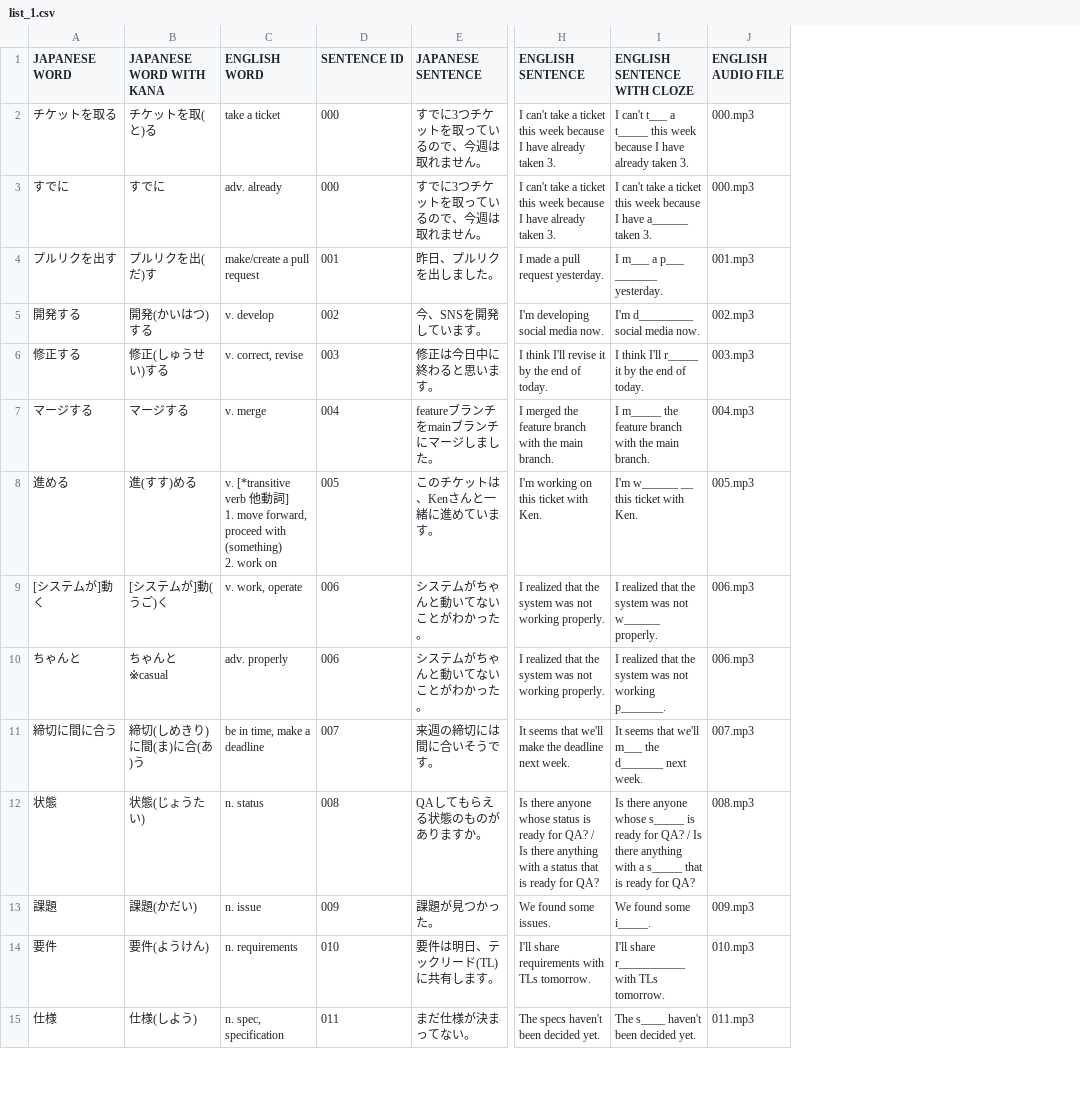
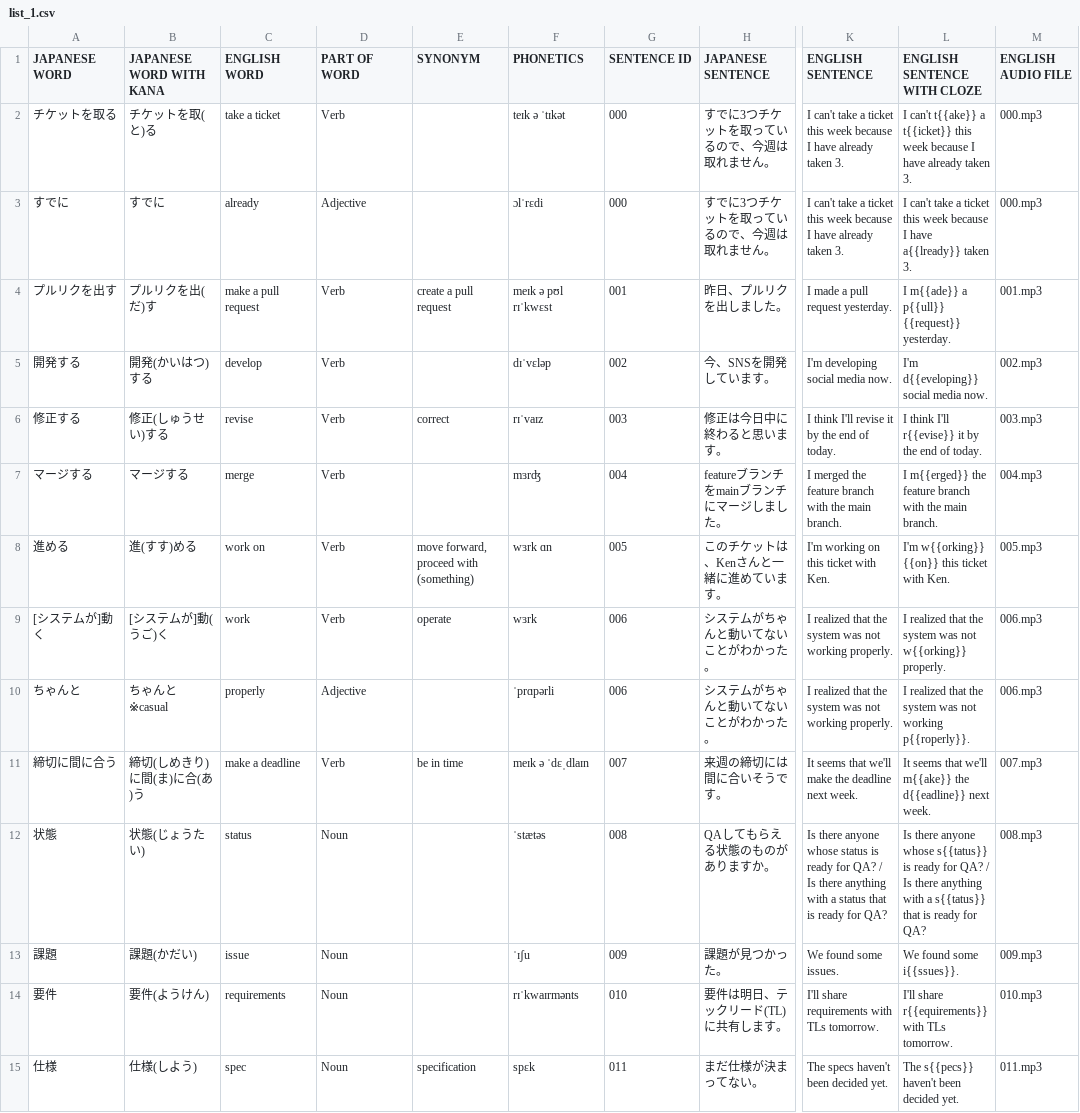
Before and after one commit to mercari/engineer-vocabulary-list, a CSV file: csv/list_1.csv, drawn as a sheet; only a part is shown, gaps mark what is left out; addresses are those after the commit; ↵ is a line break in a cell; the diff covers the shown part only; the diff names each change by its address in the sheet, - before the commit and + after, or states it on an @@ line.

```diff
--- a/csv/list_1.csv
+++ b/csv/list_1.csv
+column D (PART OF WORD), rows 2-15: Verb | Adjective | Verb | Verb | Verb | Verb | Verb | Verb | Adjective | Verb | Noun | Noun | Noun | Noun
+column E (SYNONYM), rows 4-15: create a pull request |  | correct |  | move forward, proceed with (something) | operate |  | be in time |  |  |  | specification
+column F (PHONETICS), rows 2-15: teɪk ə ˈtɪkət | ɔlˈrɛdi | meɪk ə pʊl rɪˈkwɛst | dɪˈvɛləp | rɪˈvaɪz | mɜrʤ | wɜrk ɑn | wɜrk | ˈprɑpərli | meɪk ə ˈdɛˌdlaɪn | ˈstætəs | ˈɪʃu | rɪˈkwaɪrmənts | spɛk
-L2 (ENGLISH SENTENCE WITH CLOZE): I can't t___ a t_____ this week…
+L2 (ENGLISH SENTENCE WITH CLOZE): I can't t{{ake}} a t{{icket}} this week…
-C3 (ENGLISH WORD): adv. already
+C3 (ENGLISH WORD): already
-L3 (ENGLISH SENTENCE WITH CLOZE): …I have a______ taken 3.
+L3 (ENGLISH SENTENCE WITH CLOZE): …I have a{{lready}} taken 3.
-C4 (ENGLISH WORD): make/create a pull request
+C4 (ENGLISH WORD): make a pull request
-L4 (ENGLISH SENTENCE WITH CLOZE): I m___ a p___ _______ yesterday.
+L4 (ENGLISH SENTENCE WITH CLOZE): I m{{ade}} a p{{ull}} {{request}} yesterday.
-C5 (ENGLISH WORD): v. develop
+C5 (ENGLISH WORD): develop
-L5 (ENGLISH SENTENCE WITH CLOZE): I'm d_________ social media now.
+L5 (ENGLISH SENTENCE WITH CLOZE): I'm d{{eveloping}} social media now.
-C6 (ENGLISH WORD): v. correct, revise
+C6 (ENGLISH WORD): revise
-L6 (ENGLISH SENTENCE WITH CLOZE): I think I'll r_____ it by the end of today.
+L6 (ENGLISH SENTENCE WITH CLOZE): I think I'll r{{evise}} it by the end of today.
-C7 (ENGLISH WORD): v. merge
+C7 (ENGLISH WORD): merge
-L7 (ENGLISH SENTENCE WITH CLOZE): I m_____ the feature…
+L7 (ENGLISH SENTENCE WITH CLOZE): I m{{erged}} the feature…
-C8 (ENGLISH WORD): v. [*transitive verb 他動詞] ↵ 1. move forward, proceed with (something) ↵ 2. work on
+C8 (ENGLISH WORD): work on
-L8 (ENGLISH SENTENCE WITH CLOZE): I'm w______ __ this ticket with Ken.
+L8 (ENGLISH SENTENCE WITH CLOZE): I'm w{{orking}} {{on}} this ticket with Ken.
-C9 (ENGLISH WORD): v. work, operate
+C9 (ENGLISH WORD): work
-L9 (ENGLISH SENTENCE WITH CLOZE): …was not w______ properly.
+L9 (ENGLISH SENTENCE WITH CLOZE): …was not w{{orking}} properly.
-C10 (ENGLISH WORD): adv. properly
+C10 (ENGLISH WORD): properly
-L10 (ENGLISH SENTENCE WITH CLOZE): …not working p_______.
+L10 (ENGLISH SENTENCE WITH CLOZE): …not working p{{roperly}}.
-C11 (ENGLISH WORD): be in time, make a deadline
+C11 (ENGLISH WORD): make a deadline
-L11 (ENGLISH SENTENCE WITH CLOZE): …that we'll m___ the d_______ next week.
+L11 (ENGLISH SENTENCE WITH CLOZE): …that we'll m{{ake}} the d{{eadline}} next week.
-C12 (ENGLISH WORD): n. status
+C12 (ENGLISH WORD): status
-L12 (ENGLISH SENTENCE WITH CLOZE): …anyone whose s_____ is ready for QA? / Is there anything with a s_____ that is…
+L12 (ENGLISH SENTENCE WITH CLOZE): …anyone whose s{{tatus}} is ready for QA? / Is there anything with a s{{tatus}} that is…
-C13 (ENGLISH WORD): n. issue
+C13 (ENGLISH WORD): issue
-L13 (ENGLISH SENTENCE WITH CLOZE): We found some i_____.
+L13 (ENGLISH SENTENCE WITH CLOZE): We found some i{{ssues}}.
-C14 (ENGLISH WORD): n. requirements
+C14 (ENGLISH WORD): requirements
-L14 (ENGLISH SENTENCE WITH CLOZE): I'll share r___________ with TLs tomorrow.
+L14 (ENGLISH SENTENCE WITH CLOZE): I'll share r{{equirements}} with TLs tomorrow.
-C15 (ENGLISH WORD): n. spec, specification
+C15 (ENGLISH WORD): spec
-L15 (ENGLISH SENTENCE WITH CLOZE): The s____ haven't been decided yet.
+L15 (ENGLISH SENTENCE WITH CLOZE): The s{{pecs}} haven't been decided yet.
```
Also changed, not shown: 24 edited cells elsewhere in this file, csv/list_2.csv, csv/list_3.csv, 2 other files.
